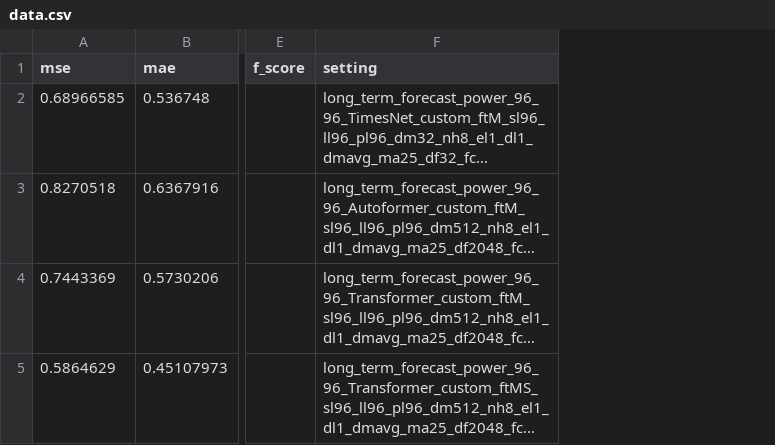
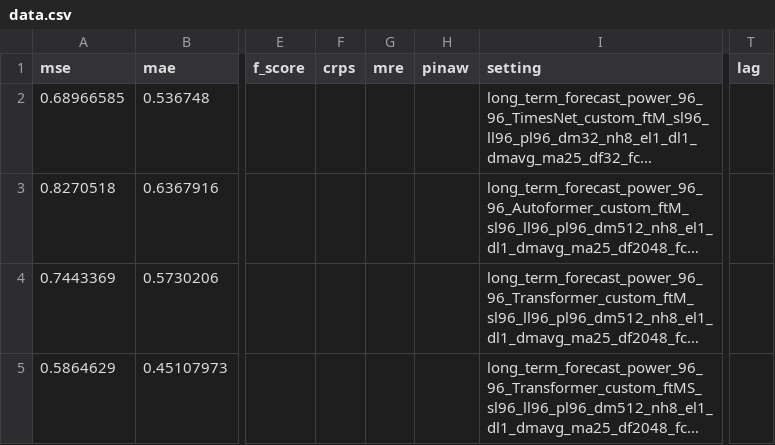
Before and after one commit to Jack251970/Time-Series-Library, a CSV file: data/long_term_forecast/data.csv, drawn as a sheet; only a part is shown, gaps mark what is left out; long unchanged cells end in …; the diff names each change by its address in the sheet, - before the commit and + after, or states it on an @@ line.

```diff
--- a/data/long_term_forecast/data.csv
+++ b/data/long_term_forecast/data.csv
+column F (crps), empty
+column G (mre), empty
+column H (pinaw), empty
+column T (lag), empty
```
Also changed, not shown: 1 other file.
